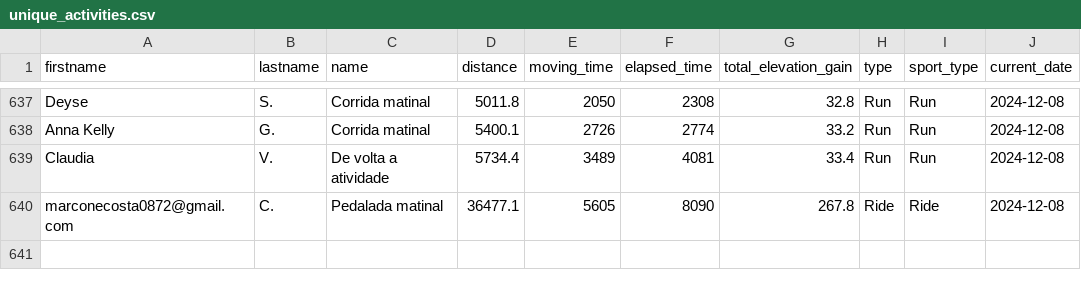
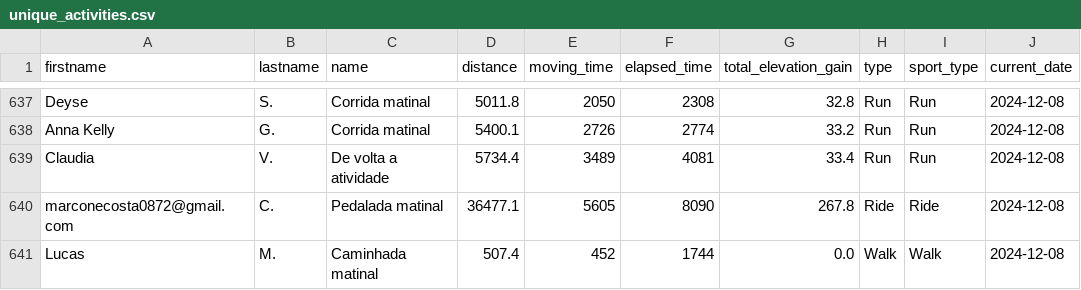
Before and after one commit to natanielpaiva/strava-champions2, a CSV file: unique_activities.csv, drawn as a sheet; only a part is shown, gaps mark what is left out.

```diff
--- a/unique_activities.csv
+++ b/unique_activities.csv
@@ -640 +640,2 @@ Claudia,V.,De volta a atividade,5734.4,3489,4081,33.4,Run,Run,2024-12-08
 marconecosta0872@gmail.com,C.,Pedalada matinal,36477.1,5605,8090,267.8,Ride,Ride,2024-12-08
+Lucas,M.,Caminhada matinal,507.4,452,1744,0.0,Walk,Walk,2024-12-08
```
Also changed, not shown: participant_scores_with_details.csv, unique_activities_old.csv, 1 other file.
